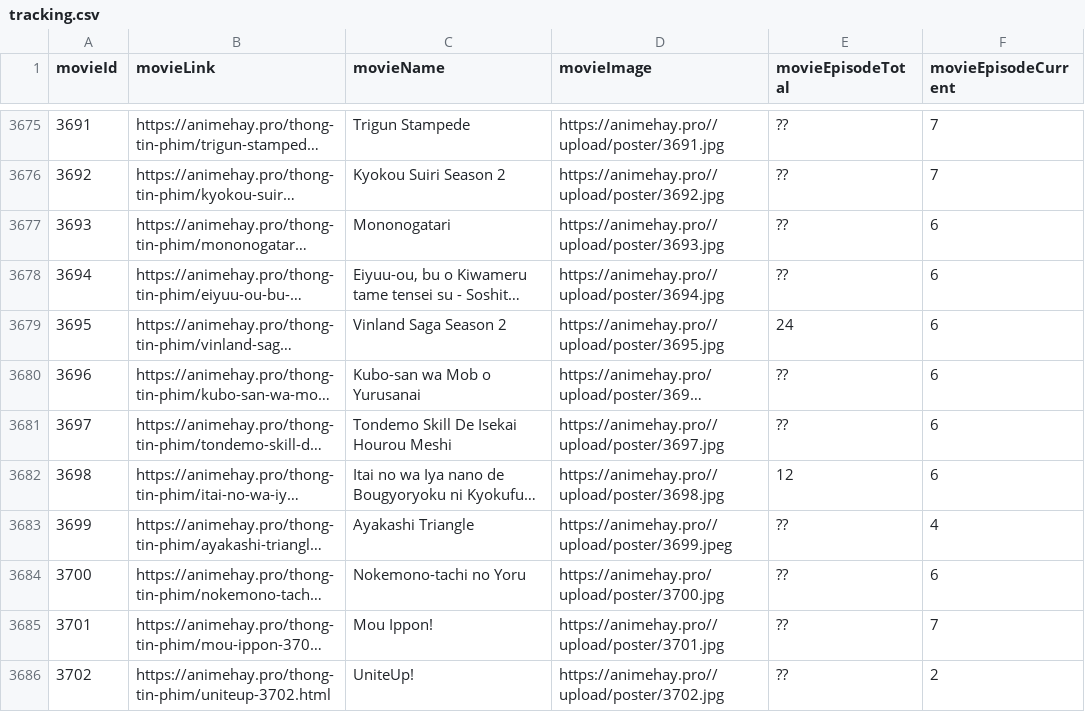
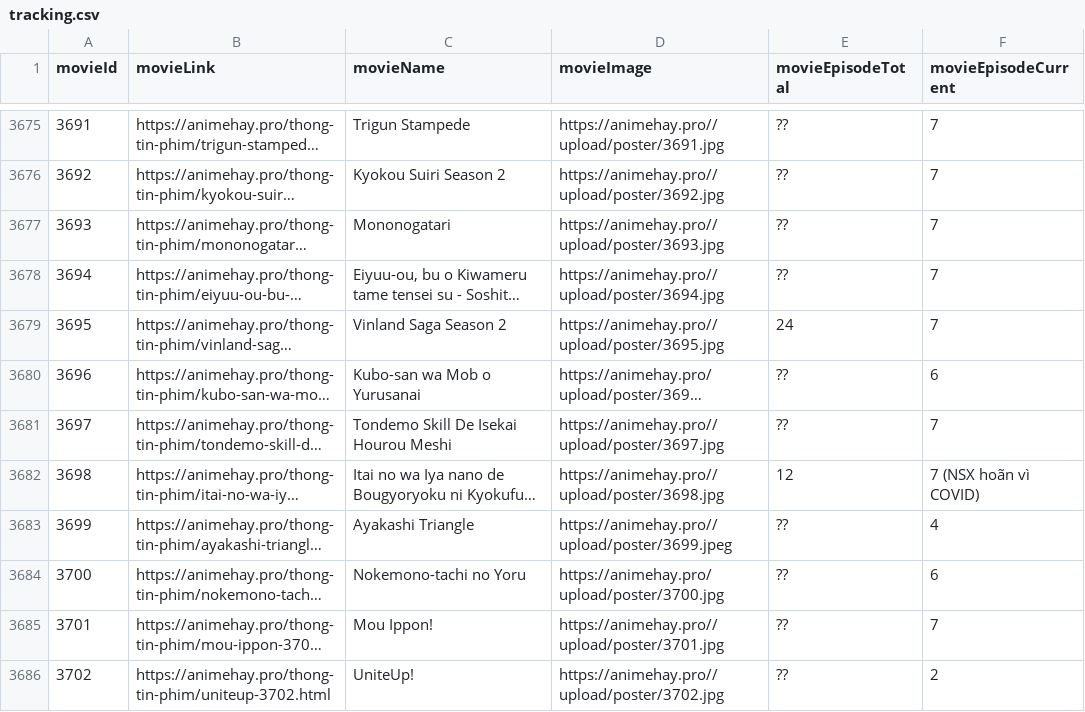
Before and after one commit to tronghieu60s/data-film-old, a CSV file: animehay/data/tracking.csv, drawn as a sheet; only a part is shown, gaps mark what is left out; long unchanged cells end in …; the diff covers the shown part only; the diff names each change by its address in the sheet, - before the commit and + after, or states it on an @@ line.

Commit message:
update data

```diff
--- a/animehay/data/tracking.csv
+++ b/animehay/data/tracking.csv
-F3677:F3679 (movieEpisodeCurrent): 6
+F3677:F3679 (movieEpisodeCurrent): 7
-F3681 (movieEpisodeCurrent): 6
+F3681 (movieEpisodeCurrent): 7
-F3682 (movieEpisodeCurrent): 6
+F3682 (movieEpisodeCurrent): 7 (NSX hoãn vì COVID)
```
Also changed, not shown: 1 added row and 26 edited cells elsewhere in this file, 10 other files.
